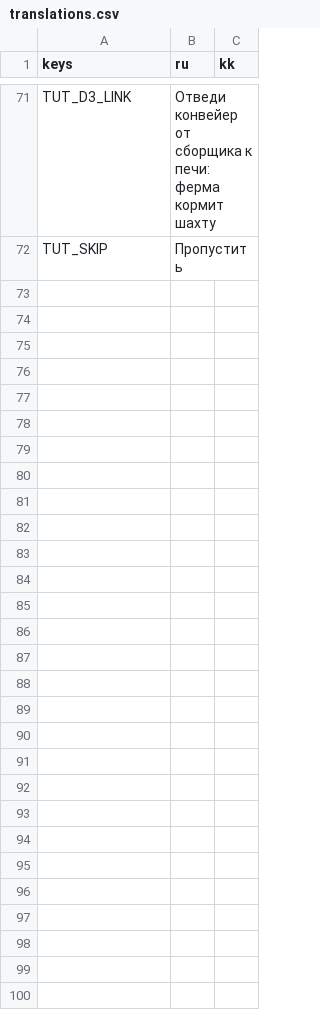
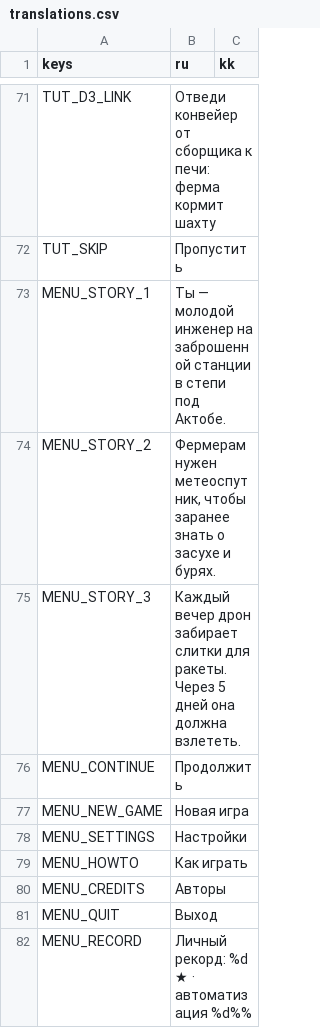
Before and after one commit to hinabaina/urban-robot, a CSV file: data/translations.csv, drawn as a sheet; only a part is shown, gaps mark what is left out; the diff covers the shown part only.

```diff
--- a/data/translations.csv
+++ b/data/translations.csv
@@ -72 +72,11 @@ TUT_D3_LINK,Отведи конвейер от сборщика к печи: ф
 TUT_SKIP,Пропустить,
+MENU_STORY_1,Ты — молодой инженер на заброшенной станции в степи под Актобе.,
+MENU_STORY_2,"Фермерам нужен метеоспутник, чтобы заранее знать о засухе и бурях.",
+MENU_STORY_3,Каждый вечер дрон забирает слитки для ракеты. Через 5 дней она должна взлететь.,
+MENU_CONTINUE,Продолжить,
+MENU_NEW_GAME,Новая игра,
+MENU_SETTINGS,Настройки,
+MENU_HOWTO,Как играть,
+MENU_CREDITS,Авторы,
+MENU_QUIT,Выход,
+MENU_RECORD,Личный рекорд: %d ★ · автоматизация %d%%,
```
Also changed, not shown: 27 added rows elsewhere in this file, 20 other files.
